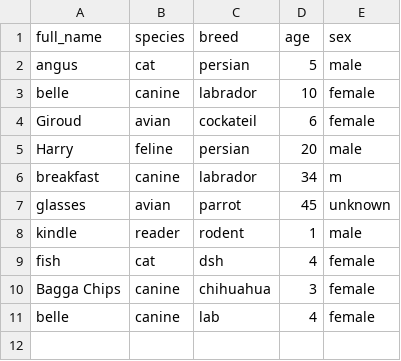
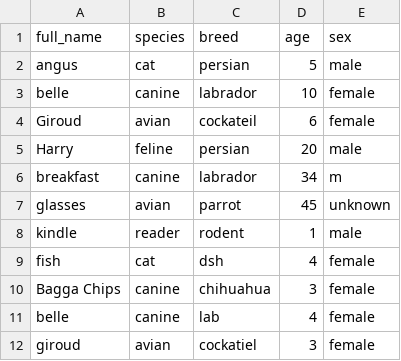
Before and after one commit to Ashlie-G/T1A3_2, a CSV file: Documents/assessment/AshlieGray _T1A3_2/src/Patients.csv, drawn as a sheet; the diff names each change by its address in the sheet, - before the commit and + after, or states it on an @@ line.

Commit message:
added colorize and usernames to confirmation messages, eveything working other than the csv file creation with personalized names and exit loops

```diff
--- a/Documents/assessment/AshlieGray _T1A3_2/src/Patients.csv
+++ b/Documents/assessment/AshlieGray _T1A3_2/src/Patients.csv
+row 12: giroud | avian | cockatiel | 3 | female
```
Also changed, not shown: 3 other files.
